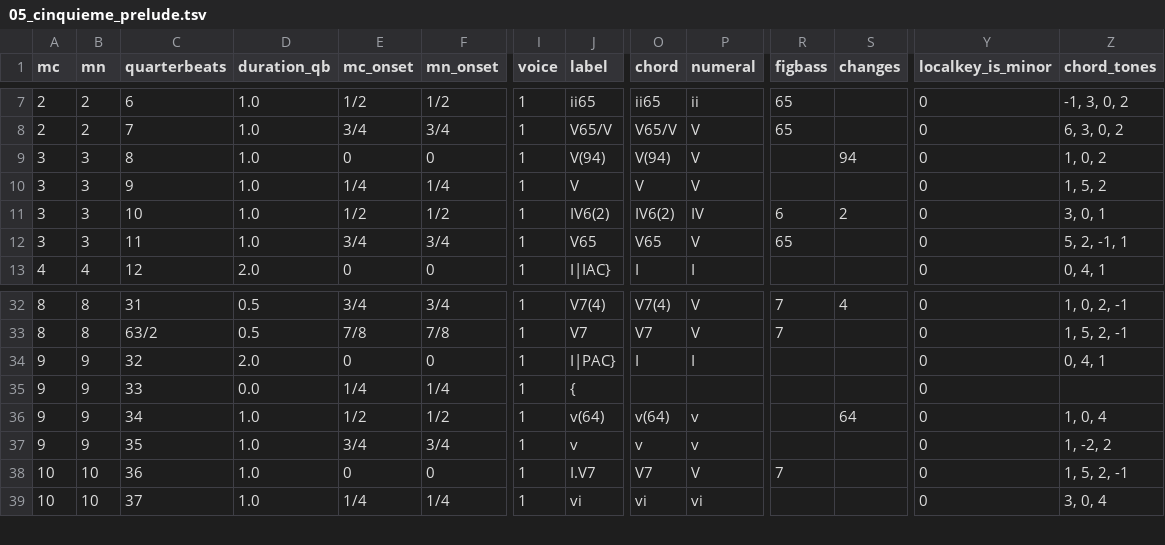
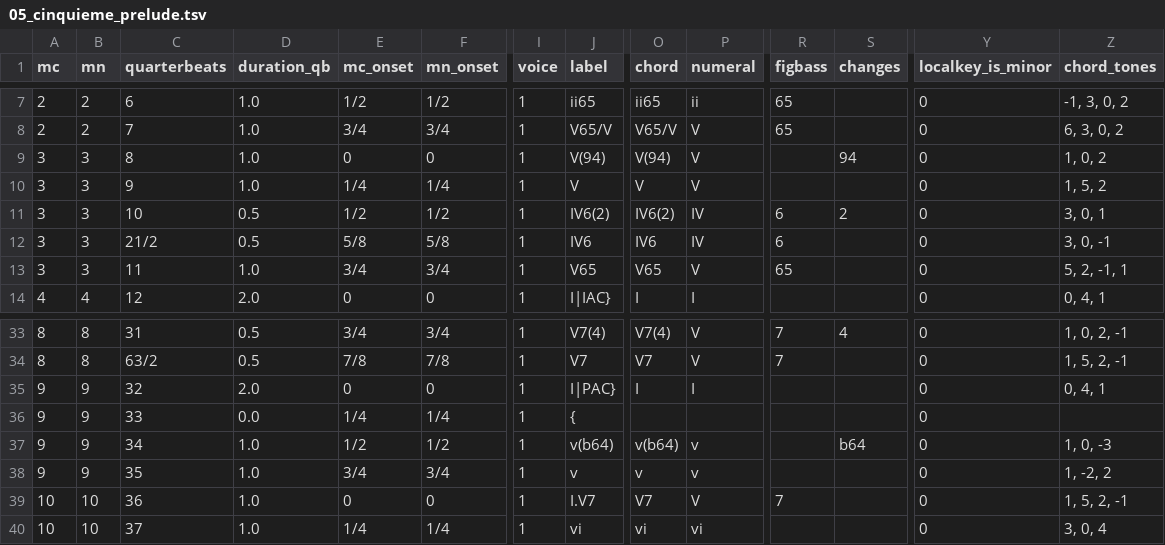
Before and after one commit to DCMLab/couperin_clavecin, a TSV file: harmonies/05_cinquieme_prelude.tsv, drawn as a sheet; only a part is shown, gaps mark what is left out; addresses are those after the commit; rows hold the shown columns only; the diff names each change by its address in the sheet, - before the commit and + after, or states it on an @@ line.

```diff
--- a/harmonies/05_cinquieme_prelude.tsv
+++ b/harmonies/05_cinquieme_prelude.tsv
-D11 (duration_qb): 1.0
+D11 (duration_qb): 0.5
+row 12: 3 | 3 | 21/2 | 0.5 | 5/8 | 5/8 | 1 | IV6 | IV6 | IV | 6 |  | 0 | 3, 0, -1
-J37 (label): v(64)
+J37 (label): v(b64)
-O37 (chord): v(64)
+O37 (chord): v(b64)
-S37 (changes): 64
+S37 (changes): b64
-Z37 (chord_tones): 1, 0, 4
+Z37 (chord_tones): 1, 0, -3
```
Also changed, not shown: metadata.tsv, reviewed/05_cinquieme_prelude_reviewed.tsv, 3 other files.
